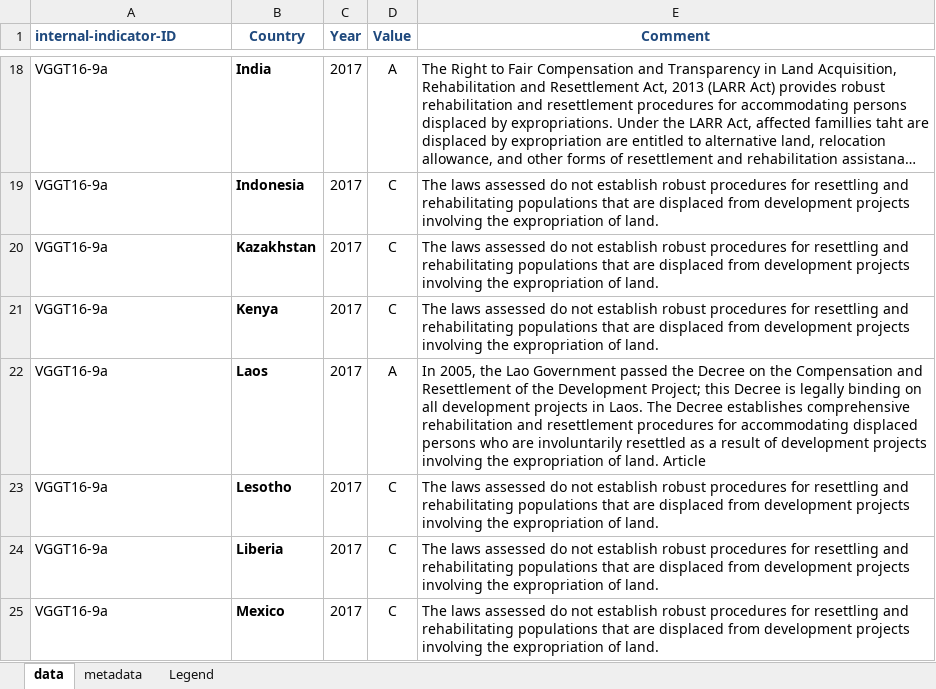
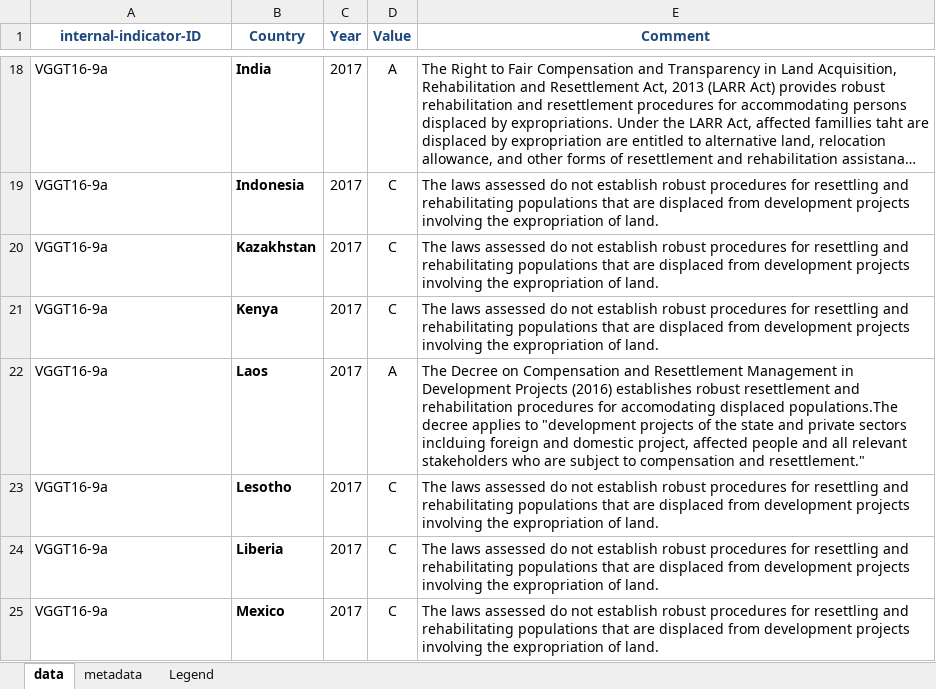
Before and after one commit to landportal/landbook-importers, an Excel workbook: Simple_XLS_Importer/data/NKT-VGGT16/2017-NKT-VGGT-16.8-16.9.xlsx, sheet data, drawn as a sheet; only a part is shown, gaps mark what is left out; long unchanged cells end in …; values as stored, in another font and other column widths than the file's, no borders; the diff covers the shown part only; the diff names each change by its address in the sheet, - before the commit and + after, or states it on an @@ line.

Commit message:
updated values for Laos for some VGGT indicators: 16.8 16.9

```diff
--- a/Simple_XLS_Importer/data/NKT-VGGT16/2017-NKT-VGGT-16.8-16.9.xlsx (sheet data)
+++ b/Simple_XLS_Importer/data/NKT-VGGT16/2017-NKT-VGGT-16.8-16.9.xlsx (sheet data)
-A1 alignment: left
+A1 alignment: center
-E22 (Comment): In 2005, the Lao Government passed the Decree on the Compensation and Resettlement of the Development Project; this Decree is legally binding on all development projects in Laos. The Decree establishes comprehensive rehabilitation and resettlement procedures for accommodating displaced persons who are involuntarily resettled as a result of development projects involving the expropriation of land. Article
+E22 (Comment): The Decree on Compensation and Resettlement Management in Development Projects (2016) establishes robust resettlement and rehabilitation procedures for accomodating displaced populations.The decree applies to "development projects of the state and private sectors inclduing foreign and domestic project, affected people and all relevant stakeholders who are subject to compensation and resettlement."
```
Also changed, not shown: 6 edited cells elsewhere in this sheet.
